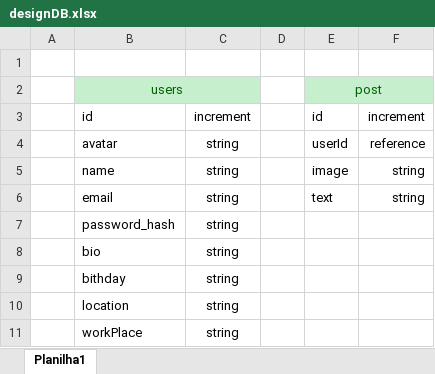
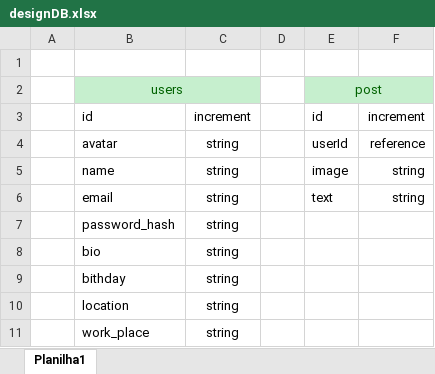
Before and after one commit to ViniciusCrisol/clone-facebook, an Excel workbook: designDB.xlsx, sheet Planilha1, drawn as a sheet; values as stored, in another font and other column widths than the file's, no borders; the diff names each change by its address in the sheet, - before the commit and + after, or states it on an @@ line.

```diff
--- a/designDB.xlsx (sheet Planilha1)
+++ b/designDB.xlsx (sheet Planilha1)
-B11: workPlace
+B11: work_place
```
Also changed, not shown: 15 other files.
